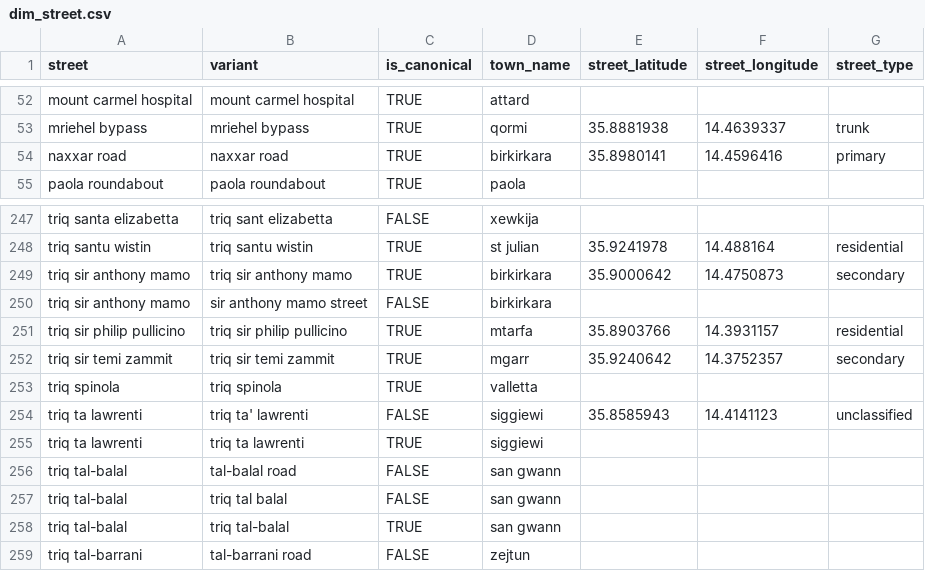
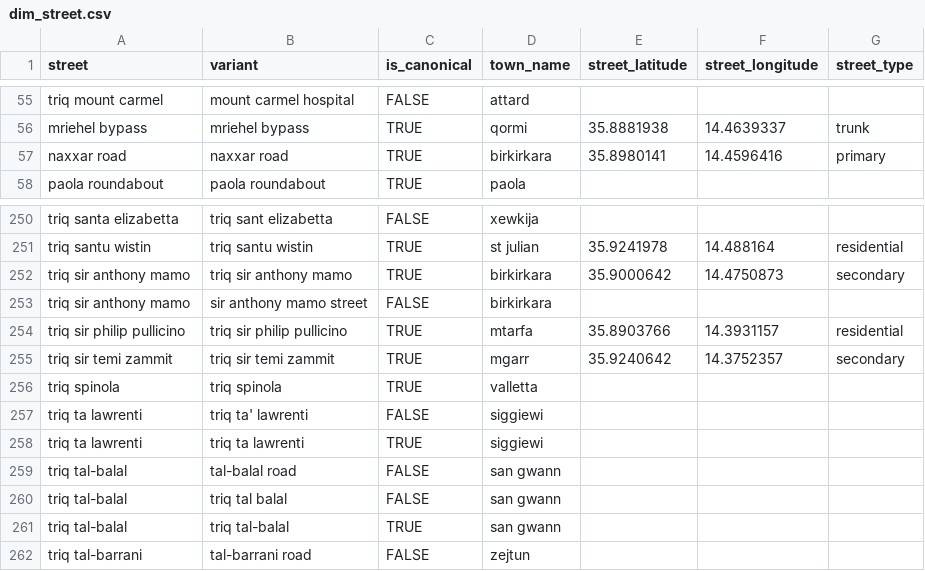
Before and after one commit to michael-vella/ics5110-assignment, a CSV file: data/staging/dims/dim_street.csv, drawn as a sheet; only a part is shown, gaps mark what is left out; addresses are those after the commit; the diff covers the shown part only; the diff names each change by its address in the sheet, - before the commit and + after, or states it on an @@ line.

Commit message:
improvement in towns / streets

```diff
--- a/data/staging/dims/dim_street.csv
+++ b/data/staging/dims/dim_street.csv
-A55 (street): mount carmel hospital
+A55 (street): triq mount carmel
-C55 (is_canonical): TRUE
+C55 (is_canonical): FALSE
-E257 (street_latitude): 35.8585943
+E257 (street_latitude): (empty)
-F257 (street_longitude): 14.4141123
+F257 (street_longitude): (empty)
-G257 (street_type): unclassified
+G257 (street_type): (empty)
```
Also changed, not shown: 3 added rows and 52 edited cells elsewhere in this file, data/staging/dims/dim_town.csv.
